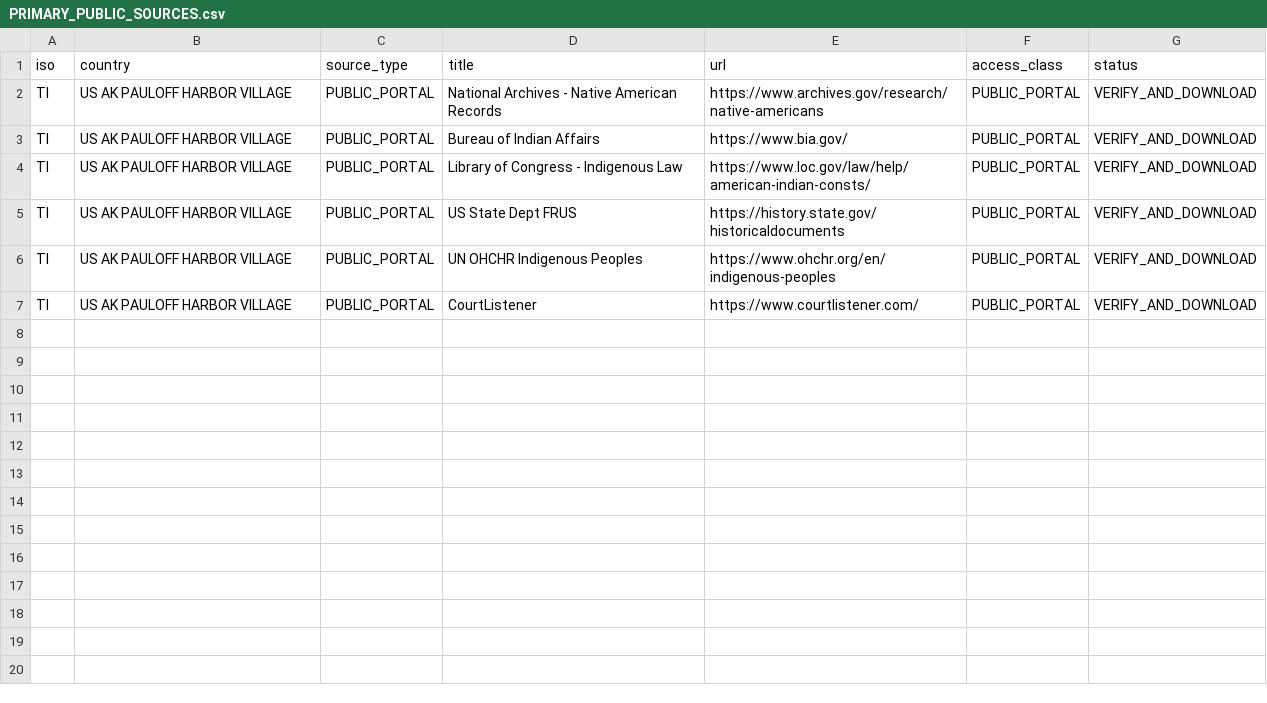
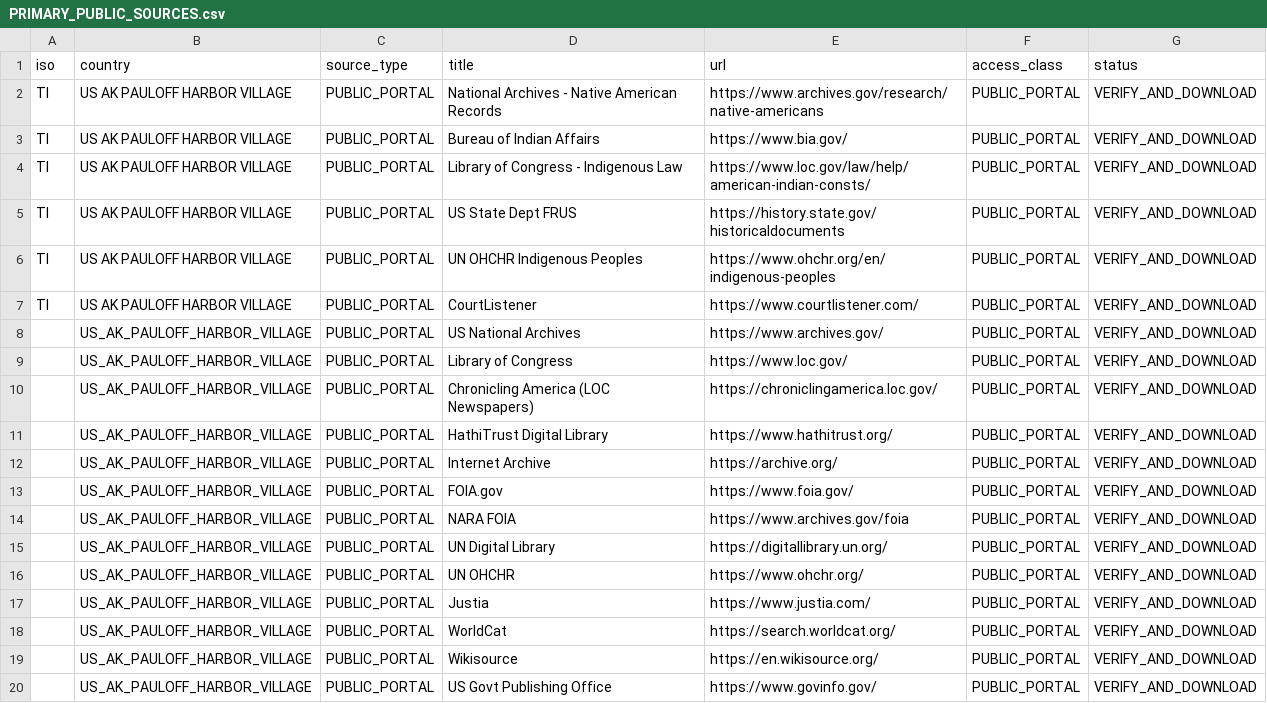
Before and after one commit to GlobalRestitutionAlliance/turtle-island-us-ak-pauloff-harbor-village-master-litigation, a CSV file: 03_Evidentiary_Exhibits/PRIMARY_PUBLIC_SOURCES.csv, drawn as a sheet; the diff names each change by its address in the sheet, - before the commit and + after, or states it on an @@ line.

Commit message:
Expand primary public source registries (Batch 2)

```diff
--- a/03_Evidentiary_Exhibits/PRIMARY_PUBLIC_SOURCES.csv
+++ b/03_Evidentiary_Exhibits/PRIMARY_PUBLIC_SOURCES.csv
+row 8:  | US_AK_PAULOFF_HARBOR_VILLAGE | PUBLIC_PORTAL | US National Archives | https://www.archives.gov/ | PUBLIC_PORTAL | VERIFY_AND_DOWNLOAD
+row 9:  | US_AK_PAULOFF_HARBOR_VILLAGE | PUBLIC_PORTAL | Library of Congress | https://www.loc.gov/ | PUBLIC_PORTAL | VERIFY_AND_DOWNLOAD
+row 10:  | US_AK_PAULOFF_HARBOR_VILLAGE | PUBLIC_PORTAL | Chronicling America (LOC Newspapers) | https://chroniclingamerica.loc.gov/ | PUBLIC_PORTAL | VERIFY_AND_DOWNLOAD
+row 11:  | US_AK_PAULOFF_HARBOR_VILLAGE | PUBLIC_PORTAL | HathiTrust Digital Library | https://www.hathitrust.org/ | PUBLIC_PORTAL | VERIFY_AND_DOWNLOAD
+row 12:  | US_AK_PAULOFF_HARBOR_VILLAGE | PUBLIC_PORTAL | Internet Archive | https://archive.org/ | PUBLIC_PORTAL | VERIFY_AND_DOWNLOAD
+row 13:  | US_AK_PAULOFF_HARBOR_VILLAGE | PUBLIC_PORTAL | FOIA.gov | https://www.foia.gov/ | PUBLIC_PORTAL | VERIFY_AND_DOWNLOAD
+row 14:  | US_AK_PAULOFF_HARBOR_VILLAGE | PUBLIC_PORTAL | NARA FOIA | https://www.archives.gov/foia | PUBLIC_PORTAL | VERIFY_AND_DOWNLOAD
+row 15:  | US_AK_PAULOFF_HARBOR_VILLAGE | PUBLIC_PORTAL | UN Digital Library | https://digitallibrary.un.org/ | PUBLIC_PORTAL | VERIFY_AND_DOWNLOAD
+row 16:  | US_AK_PAULOFF_HARBOR_VILLAGE | PUBLIC_PORTAL | UN OHCHR | https://www.ohchr.org/ | PUBLIC_PORTAL | VERIFY_AND_DOWNLOAD
+row 17:  | US_AK_PAULOFF_HARBOR_VILLAGE | PUBLIC_PORTAL | Justia | https://www.justia.com/ | PUBLIC_PORTAL | VERIFY_AND_DOWNLOAD
+row 18:  | US_AK_PAULOFF_HARBOR_VILLAGE | PUBLIC_PORTAL | WorldCat | https://search.worldcat.org/ | PUBLIC_PORTAL | VERIFY_AND_DOWNLOAD
+row 19:  | US_AK_PAULOFF_HARBOR_VILLAGE | PUBLIC_PORTAL | Wikisource | https://en.wikisource.org/ | PUBLIC_PORTAL | VERIFY_AND_DOWNLOAD
+row 20:  | US_AK_PAULOFF_HARBOR_VILLAGE | PUBLIC_PORTAL | US Govt Publishing Office | https://www.govinfo.gov/ | PUBLIC_PORTAL | VERIFY_AND_DOWNLOAD
```
Also changed, not shown: 2 other files.
